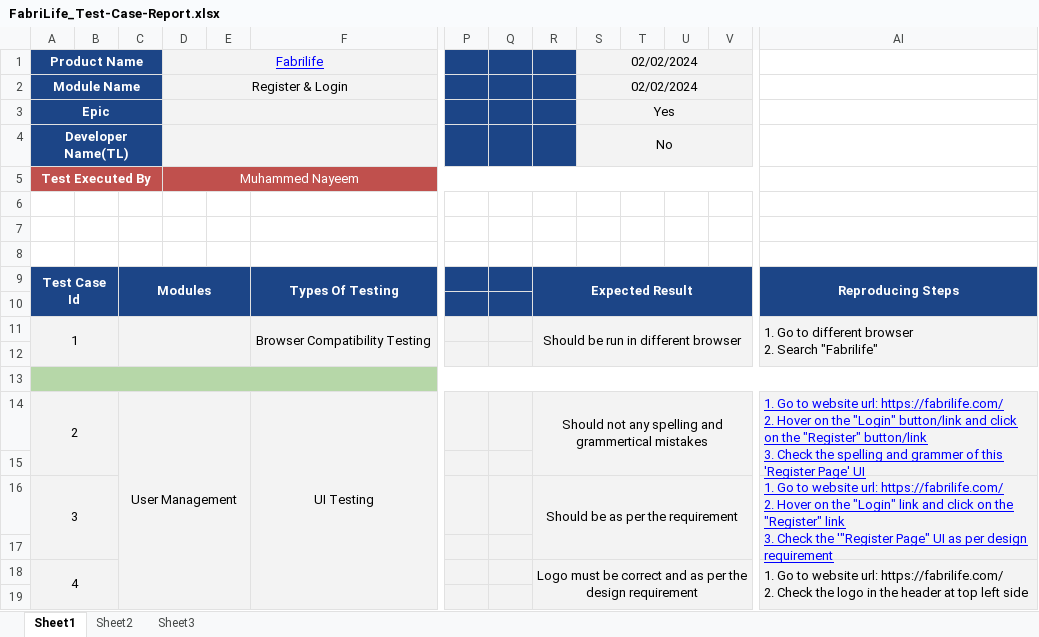
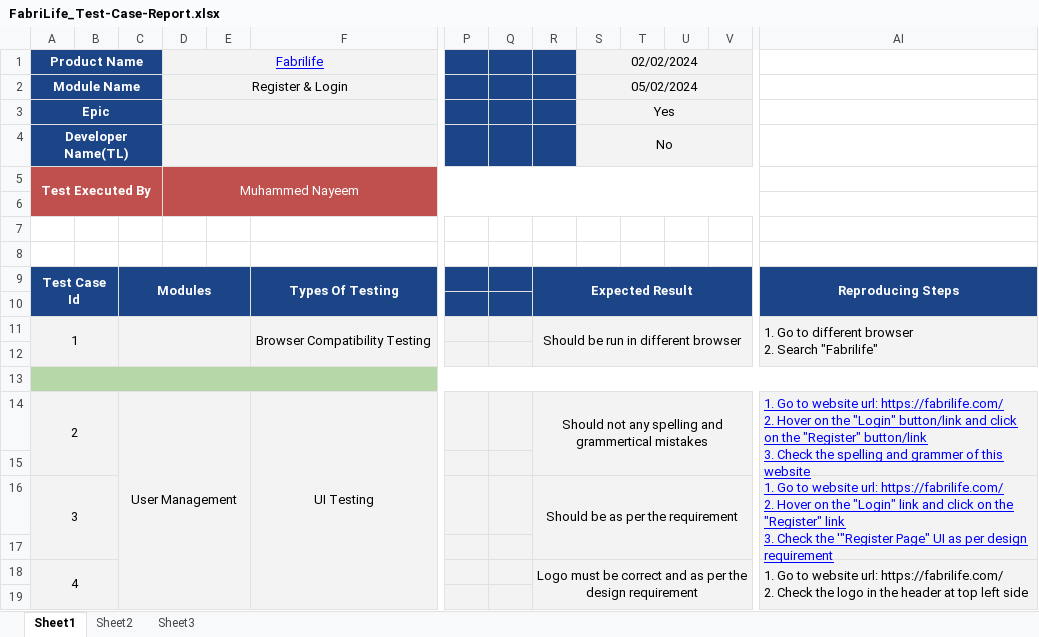
Before and after one commit to Muhammed-Nayeem/FabriLife-TestReport, an Excel workbook: FabriLife_Test-Case-Report.xlsx, sheet Sheet1, drawn as a sheet; only a part is shown, gaps mark what is left out; values as stored, in another font and other column widths than the file's, no borders; charts and pictures and conditional formats not drawn; removed rows and columns are numbered as before the commit, all else as after; the diff covers the shown part only; the diff names each change by its address in the sheet, - before the commit and + after, or states it on an @@ line.

Commit message:
Register: Functional Testing

```diff
--- a/FabriLife_Test-Case-Report.xlsx (sheet Sheet1)
+++ b/FabriLife_Test-Case-Report.xlsx (sheet Sheet1)
-S2 (02/02/2024): 02/02/2024
+S2 (02/02/2024): 05/02/2024
-A5:C5 merged
+A5:C6 merged
-D5:V5 merged
+D5:V6 merged
-AI14: …of this 'Register Page' UI
+AI14: …of this website
```
Also changed, not shown: 48 added rows, 2 edited cells, cell formats and merged cells elsewhere in this sheet.
